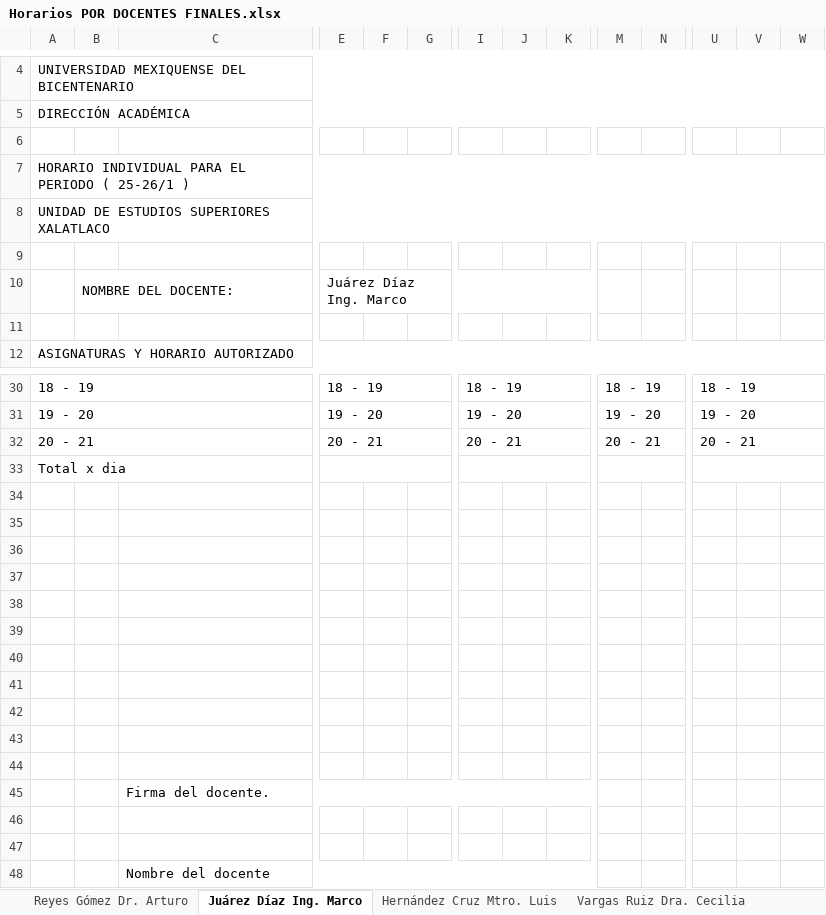
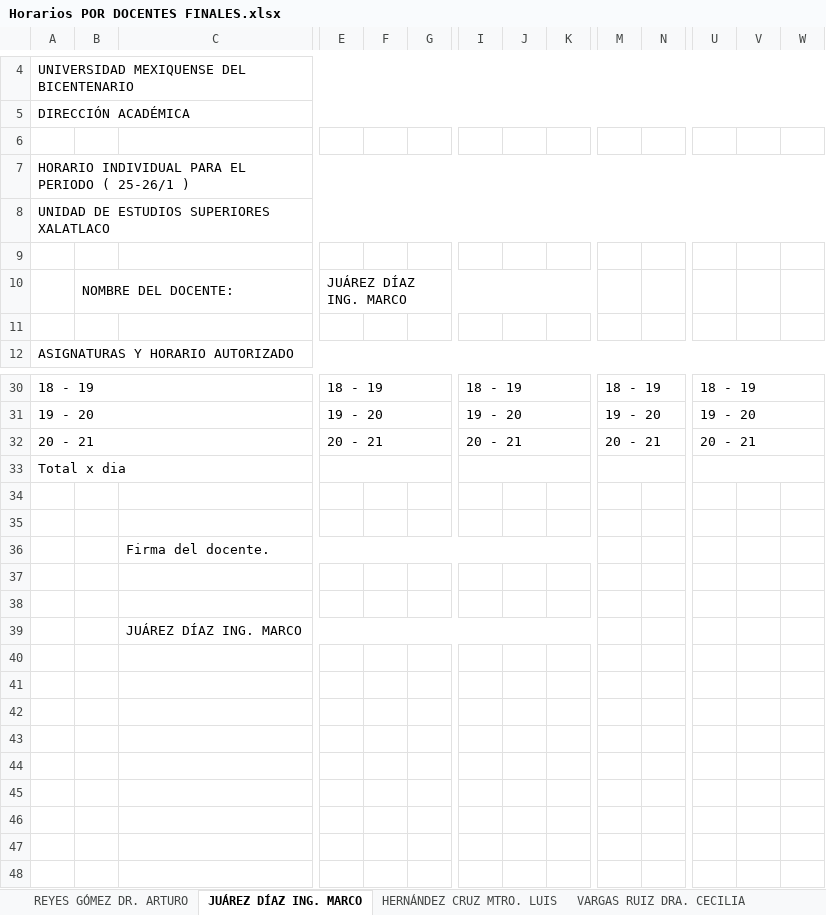
Before and after one commit to EmmanuelMD3/Proyecto-Horario, an Excel workbook: Horarios POR DOCENTES FINALES.xlsx, sheet JUÁREZ DÍAZ ING. MARCO, drawn as a sheet; only a part is shown, gaps mark what is left out; values as stored, in another font and other column widths than the file's, no cell formats; charts and pictures not drawn; removed rows and columns are numbered as before the commit, all else as after; rows hold the shown columns only; the diff covers the shown part only; the diff names each change by its address in the sheet, - before the commit and + after, or states it on an @@ line.

```diff
--- a/Horarios POR DOCENTES FINALES.xlsx (sheet JUÁREZ DÍAZ ING. MARCO)
+++ b/Horarios POR DOCENTES FINALES.xlsx (sheet JUÁREZ DÍAZ ING. MARCO)
-sheet tab: Reyes Gómez Dr. Arturo
+sheet tab: REYES GÓMEZ DR. ARTURO
-sheet tab: Juárez Díaz Ing. Marco
+sheet tab: JUÁREZ DÍAZ ING. MARCO
-sheet tab: Hernández Cruz Mtro. Luis
+sheet tab: HERNÁNDEZ CRUZ MTRO. LUIS
-sheet tab: Vargas Ruiz Dra. Cecilia
+sheet tab: VARGAS RUIZ DRA. CECILIA
-E10: Juárez Díaz Ing. Marco
+E10: JUÁREZ DÍAZ ING. MARCO
-row 33: Total x dia
-row 34: (empty)
-row 33: (empty)
+row 33: Total x dia
+A33:C33 merged
+E33:G33 merged
+I33:K33 merged
+M33:O33 merged
+U33:W33 merged
-row 34: (empty)
+row 34: (empty)
-row 37: (empty)
-row 38: (empty)
-row 39: (empty)
-row 40: (empty)
-row 41: (empty)
-row 42: (empty)
-row 43: (empty)
-C39: Nombre del docente
+C39: JUÁREZ DÍAZ ING. MARCO
```
Also changed, not shown: merged cells elsewhere in this sheet, sheet REYES GÓMEZ DR. ARTURO, sheet HERNÁNDEZ CRUZ MTRO. LUIS, sheet VARGAS RUIZ DRA. CECILIA, cell formats, Horarios Grupales Finales.xlsx, 17 other files.
